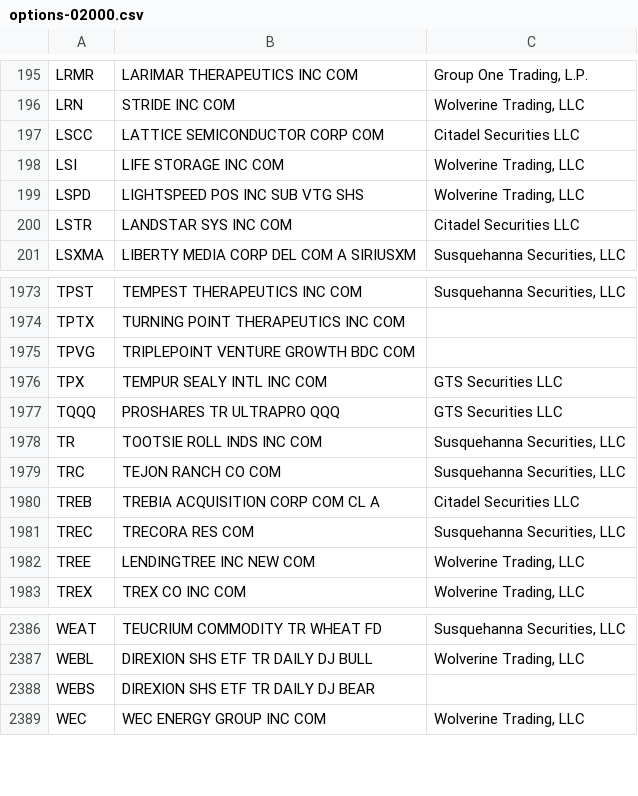
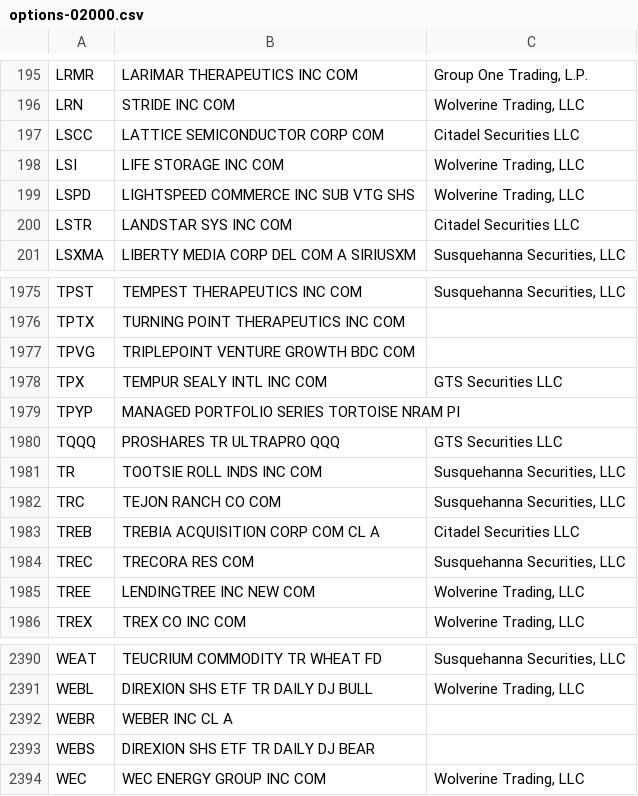
Before and after one commit to haoenhui/usa-optionable-stocks, a CSV file: options-02000.csv, drawn as a sheet; only a part is shown, gaps mark what is left out; the diff covers the shown part only.

```diff
--- a/options-02000.csv
+++ b/options-02000.csv
@@ -198,3 +198,3 @@ LSCC,LATTICE SEMICONDUCTOR CORP COM,Citadel Securities LLC
 LSI,LIFE STORAGE INC COM,"Wolverine Trading, LLC"
-LSPD,LIGHTSPEED POS INC SUB VTG SHS,"Wolverine Trading, LLC"
+LSPD,LIGHTSPEED COMMERCE INC SUB VTG SHS,"Wolverine Trading, LLC"
 LSTR,LANDSTAR SYS INC COM,Citadel Securities LLC
@@ -1976,2 +1978,3 @@ TPVG,TRIPLEPOINT VENTURE GROWTH BDC COM,
 TPX,TEMPUR SEALY INTL INC COM,GTS Securities LLC
+TPYP,MANAGED PORTFOLIO SERIES TORTOISE NRAM PI,
 TQQQ,PROSHARES TR ULTRAPRO QQQ,GTS Securities LLC
@@ -2387,2 +2391,3 @@ WEAT,TEUCRIUM COMMODITY TR WHEAT FD,"Susquehanna Securities, LLC"
 WEBL,DIREXION SHS ETF TR DAILY DJ BULL,"Wolverine Trading, LLC"
+WEBR,WEBER INC CL A,
 WEBS,DIREXION SHS ETF TR DAILY DJ BEAR,
```
Also changed, not shown: 4 added rows and 1 removed row elsewhere in this file, options-00000.csv.
